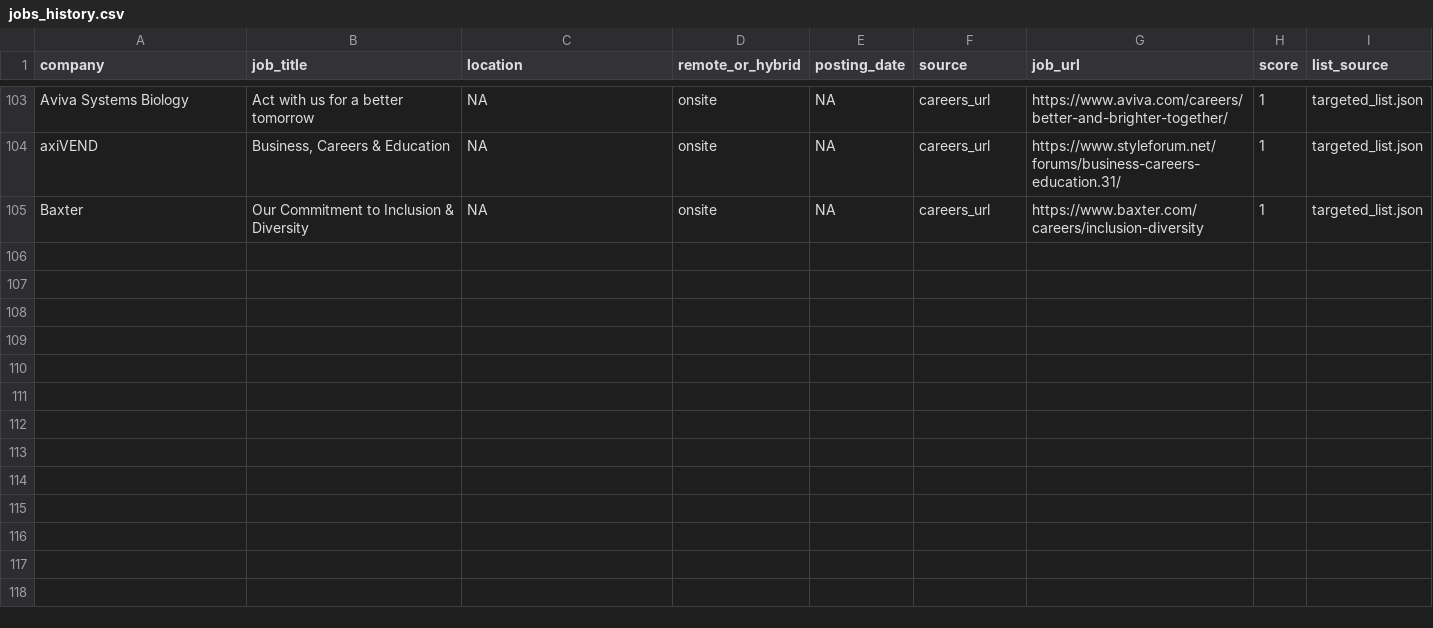
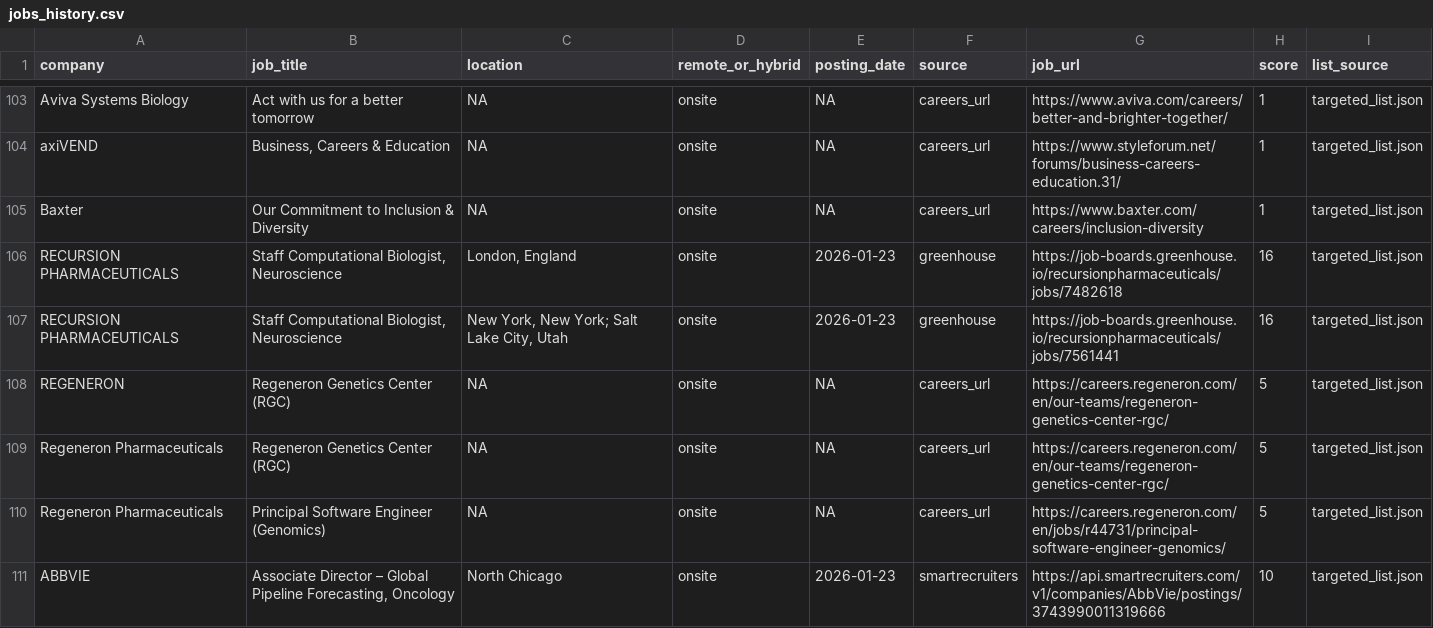
Before and after one commit to Bit-2310/bioinfo-job-tracker, a CSV file: data/jobs_history.csv, drawn as a sheet; only a part is shown, gaps mark what is left out; the diff names each change by its address in the sheet, - before the commit and + after, or states it on an @@ line.

```diff
--- a/data/jobs_history.csv
+++ b/data/jobs_history.csv
+row 106: RECURSION PHARMACEUTICALS | Staff Computational Biologist, Neuroscience | London, England | onsite | 2026-01-23 | greenhouse | https://job-boards.greenhouse.io/recursionpharmaceuticals/jobs/7482618 | 16 | targeted_list.json
+row 107: RECURSION PHARMACEUTICALS | Staff Computational Biologist, Neuroscience | New York, New York; Salt Lake City, Utah | onsite | 2026-01-23 | greenhouse | https://job-boards.greenhouse.io/recursionpharmaceuticals/jobs/7561441 | 16 | targeted_list.json
+row 108: REGENERON | Regeneron Genetics Center (RGC) | NA | onsite | NA | careers_url | https://careers.regeneron.com/en/our-teams/regeneron-genetics-center-rgc/ | 5 | targeted_list.json
+row 109: Regeneron Pharmaceuticals | Regeneron Genetics Center (RGC) | NA | onsite | NA | careers_url | https://careers.regeneron.com/en/our-teams/regeneron-genetics-center-rgc/ | 5 | targeted_list.json
+row 110: Regeneron Pharmaceuticals | Principal Software Engineer (Genomics) | NA | onsite | NA | careers_url | https://careers.regeneron.com/en/jobs/r44731/principal-software-engineer-genomics/ | 5 | targeted_list.json
+row 111: ABBVIE | Associate Director – Global Pipeline Forecasting, Oncology | North Chicago | onsite | 2026-01-23 | smartrecruiters | https://api.smartrecruiters.com/v1/companies/AbbVie/postings/3743990011319666 | 10 | targeted_list.json
```
Also changed, not shown: data/jobs_latest.csv, 45 other files.
